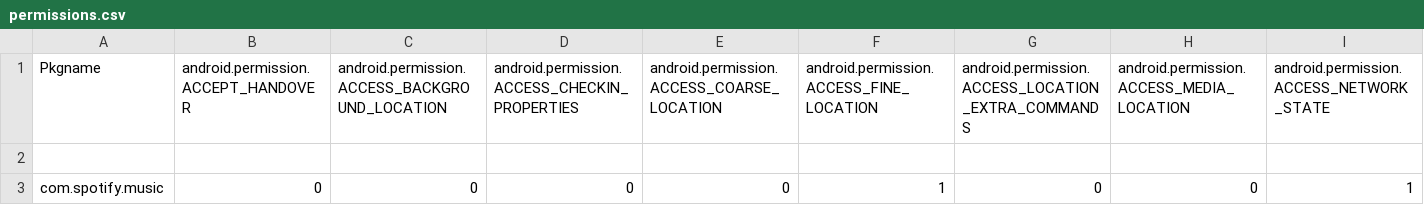
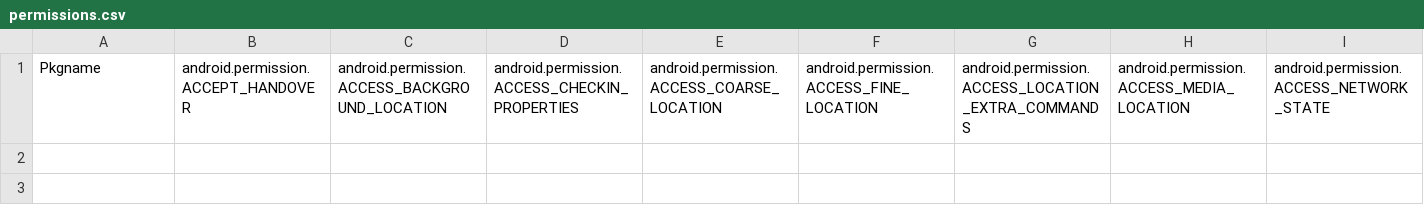
Before and after one commit to Job-Heersink/GooglePlayCrawlerPython, a CSV file: apps/data/permissions.csv, drawn as a sheet; only a part is shown; rows hold the shown columns only; the diff names each change by its address in the sheet, - before the commit and + after, or states it on an @@ line.

```diff
--- a/apps/data/permissions.csv
+++ b/apps/data/permissions.csv
-row 2: (empty)
-row 3: com.spotify.music | 0 | 0 | 0 | 0 | 1 | 0 | 0 | 1
```
Also changed, not shown: apps/data/appinfo.csv, 3 other files.
